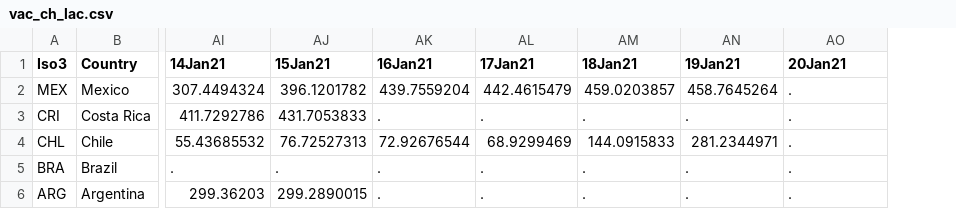
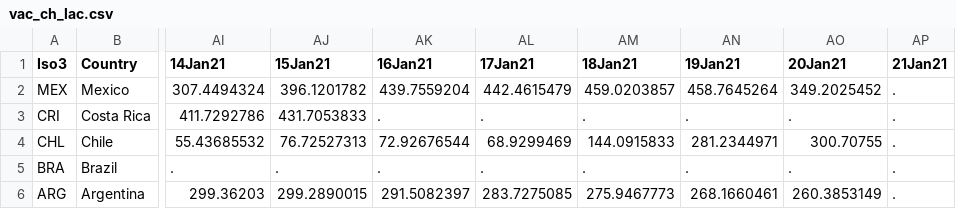
Before and after one commit to camilavalenciaro/COVID19-Flourish, a CSV file: data/vac/vac_ch_lac.csv, drawn as a sheet; only a part is shown, gaps mark what is left out; the diff names each change by its address in the sheet, - before the commit and + after, or states it on an @@ line.

```diff
--- a/data/vac/vac_ch_lac.csv
+++ b/data/vac/vac_ch_lac.csv
+column AP (21Jan21), rows 2-6: all .
-AO2 (20Jan21): .
+AO2 (20Jan21): 349.2025452
-AO4 (20Jan21): .
+AO4 (20Jan21): 300.70755
-AK6 (16Jan21): .
+AK6 (16Jan21): 291.5082397
-AL6 (17Jan21): .
+AL6 (17Jan21): 283.7275085
-AM6 (18Jan21): .
+AM6 (18Jan21): 275.9467773
-AN6 (19Jan21): .
+AN6 (19Jan21): 268.1660461
-AO6 (20Jan21): .
+AO6 (20Jan21): 260.3853149
```
Also changed, not shown: data/vac/vac_ch_adv.csv, data/vac/vac_ch_all.csv, 6 other files.
